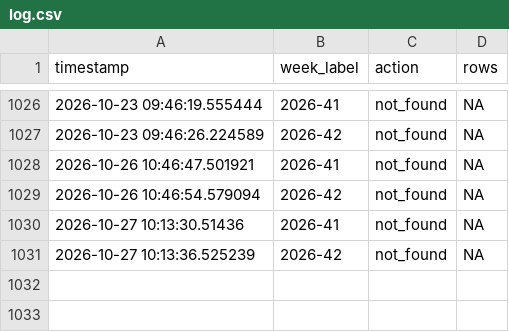
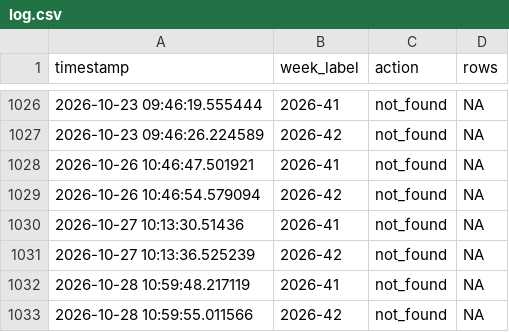
Before and after one commit to ryomakom-en/infectious_diseases_trend, a CSV file: logs/log.csv, drawn as a sheet; only a part is shown, gaps mark what is left out.

```diff
--- a/logs/log.csv
+++ b/logs/log.csv
@@ -1031 +1031,3 @@ timestamp,week_label,action,rows
 2026-10-27 10:13:36.525239,2026-42,not_found,NA
+2026-10-28 10:59:48.217119,2026-41,not_found,NA
+2026-10-28 10:59:55.011566,2026-42,not_found,NA
```
